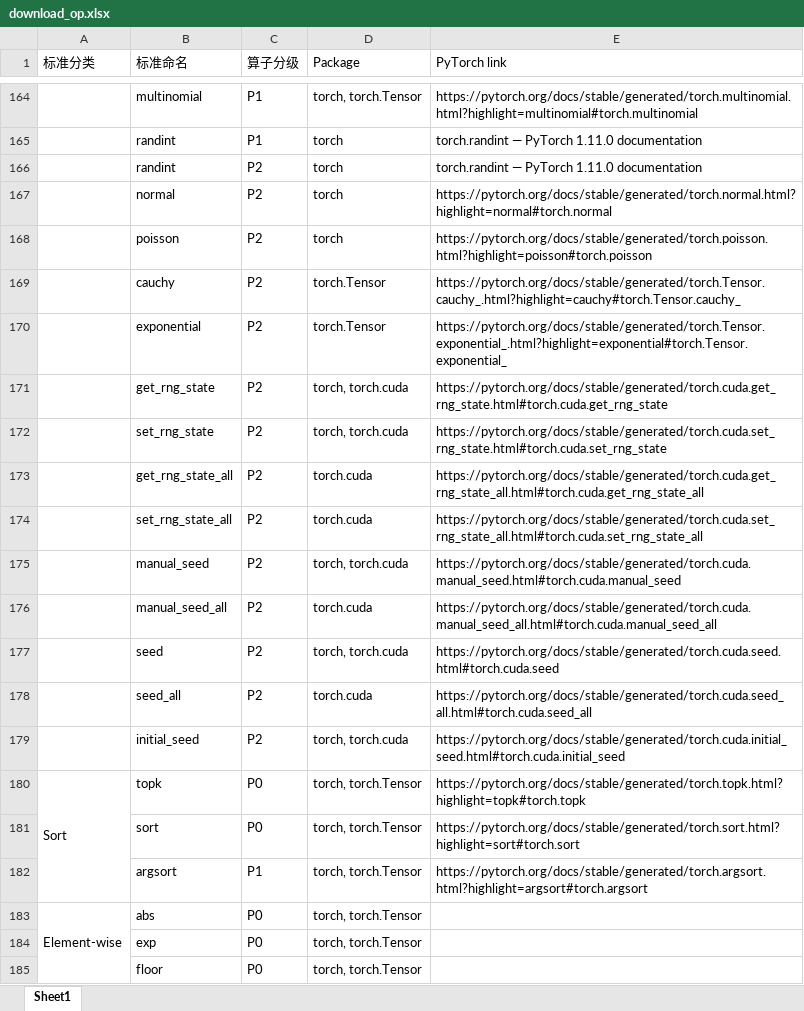
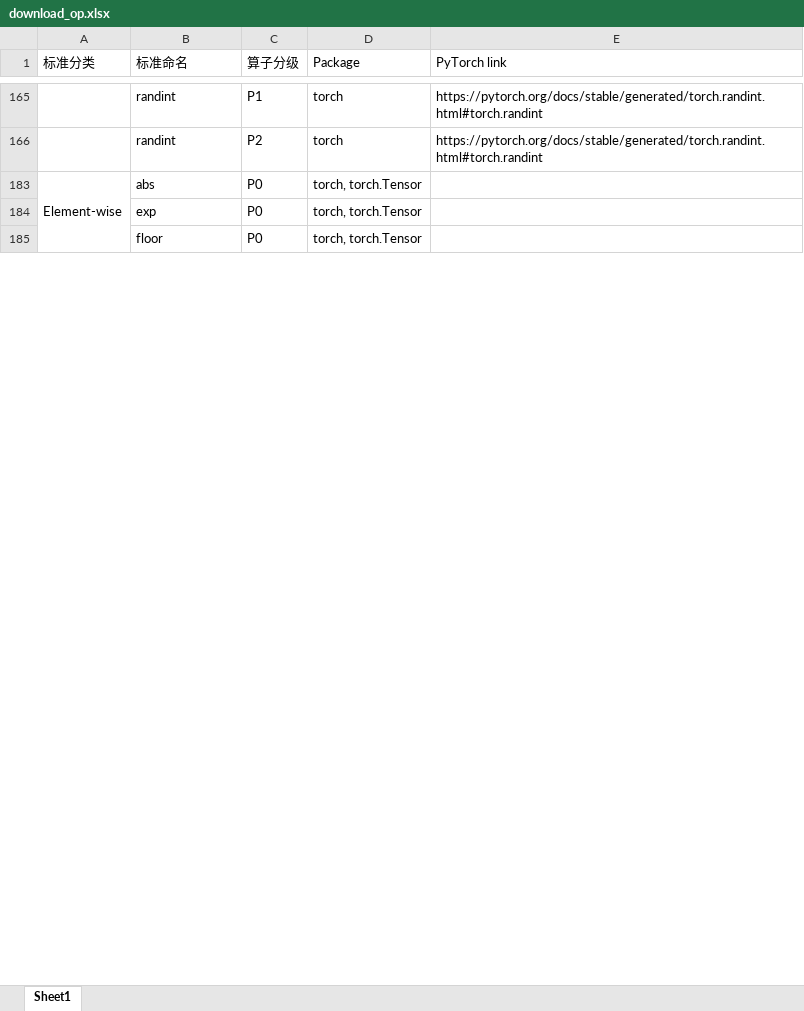
Before and after one commit to DeepLink-org/deeplink-rtd-docs, an Excel workbook: docs/doc/Operators/download_op.xlsx, sheet Sheet1, drawn as a sheet; only a part is shown, gaps mark what is left out; values as stored, in another font and other column widths than the file's, no cell formats; removed rows and columns are numbered as before the commit, all else as after; the diff covers the shown part only; the diff names each change by its address in the sheet, - before the commit and + after, or states it on an @@ line.

```diff
--- a/docs/doc/Operators/download_op.xlsx (sheet Sheet1)
+++ b/docs/doc/Operators/download_op.xlsx (sheet Sheet1)
@@ row 164 hidden:  | multinomial | P1 | torch, torch.Tensor | https://pytorch.org/docs/stable/generated/torch.multinomial.html?highlight=multinomial#torch.multinomial @@
-E165:E166 (PyTorch link): torch.randint — PyTorch 1.11.0 documentation
+E165:E166 (PyTorch link): https://pytorch.org/docs/stable/generated/torch.randint.html#torch.randint
@@ row 167 hidden:  | normal | P2 | torch | https://pytorch.org/docs/stable/generated/torch.normal.html?highlight=normal#torch.normal @@
@@ row 168 hidden:  | poisson | P2 | torch | https://pytorch.org/docs/stable/generated/torch.poisson.html?highlight=poisson#torch.poisson @@
@@ row 169 hidden:  | cauchy | P2 | torch.Tensor | https://pytorch.org/docs/stable/generated/torch.Tensor.cauchy_.html?highlight=cauchy#torch.Tensor.cauchy_ @@
@@ row 170 hidden:  | exponential | P2 | torch.Tensor | https://pytorch.org/docs/stable/generated/torch.Tensor.exponential_.html?highlight=exponential#torch.Tensor.exponential_ @@
@@ row 171 hidden:  | get_rng_state | P2 | torch, torch.cuda | https://pytorch.org/docs/stable/generated/torch.cuda.get_rng_state.html#torch.cuda.get_rng_state @@
@@ row 172 hidden:  | set_rng_state | P2 | torch, torch.cuda | https://pytorch.org/docs/stable/generated/torch.cuda.set_rng_state.html#torch.cuda.set_rng_state @@
@@ row 173 hidden:  | get_rng_state_all | P2 | torch.cuda | https://pytorch.org/docs/stable/generated/torch.cuda.get_rng_state_all.html#torch.cuda.get_rng_state_all @@
@@ row 174 hidden:  | set_rng_state_all | P2 | torch.cuda | https://pytorch.org/docs/stable/generated/torch.cuda.set_rng_state_all.html#torch.cuda.set_rng_state_all @@
@@ row 175 hidden:  | manual_seed | P2 | torch, torch.cuda | https://pytorch.org/docs/stable/generated/torch.cuda.manual_seed.html#torch.cuda.manual_seed @@
@@ row 176 hidden:  | manual_seed_all | P2 | torch.cuda | https://pytorch.org/docs/stable/generated/torch.cuda.manual_seed_all.html#torch.cuda.manual_seed_all @@
@@ row 177 hidden:  | seed | P2 | torch, torch.cuda | https://pytorch.org/docs/stable/generated/torch.cuda.seed.html#torch.cuda.seed @@
@@ row 178 hidden:  | seed_all | P2 | torch.cuda | https://pytorch.org/docs/stable/generated/torch.cuda.seed_all.html#torch.cuda.seed_all @@
@@ row 179 hidden:  | initial_seed | P2 | torch, torch.cuda | https://pytorch.org/docs/stable/generated/torch.cuda.initial_seed.html#torch.cuda.initial_seed @@
@@ row 180 hidden: Sort | topk | P0 | torch, torch.Tensor | https://pytorch.org/docs/stable/generated/torch.topk.html?highlight=topk#torch.topk @@
@@ row 181 hidden:  | sort | P0 | torch, torch.Tensor | https://pytorch.org/docs/stable/generated/torch.sort.html?highlight=sort#torch.sort @@
@@ row 182 hidden:  | argsort | P1 | torch, torch.Tensor | https://pytorch.org/docs/stable/generated/torch.argsort.html?highlight=argsort#torch.argsort @@
```
Also changed, not shown: 214 hidden or unhidden rows and 23 edited cells elsewhere in this sheet, cell formats, 2 other files.
